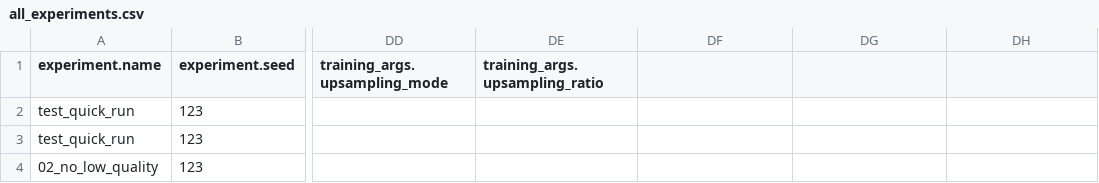
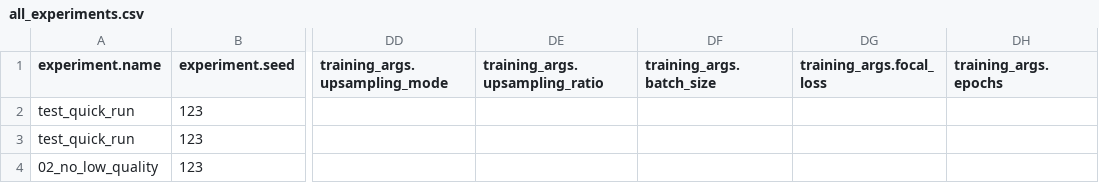
Before and after one commit to Tyler-Schwenk/BirdNET-CustomClassifierSuite, a CSV file: all_experiments.csv, drawn as a sheet; only a part is shown, gaps mark what is left out; the diff names each change by its address in the sheet, - before the commit and + after, or states it on an @@ line.

```diff
--- a/all_experiments.csv
+++ b/all_experiments.csv
-DF1: (empty)
+DF1: training_args.batch_size
-DG1: (empty)
+DG1: training_args.focal_loss
-DH1: (empty)
+DH1: training_args.epochs
```
Also changed, not shown: 3 other files.
